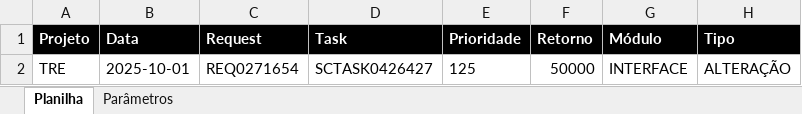
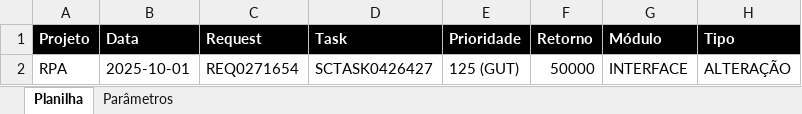
Before and after one commit to GiovaniPM/Help, an Excel workbook: JIRA/teste.xlsx, sheet Planilha, drawn as a sheet; only a part is shown; values as stored, in another font and other column widths than the file's, no borders; the diff names each change by its address in the sheet, - before the commit and + after, or states it on an @@ line.

```diff
--- a/JIRA/teste.xlsx (sheet Planilha)
+++ b/JIRA/teste.xlsx (sheet Planilha)
-A2 (Projeto): TRE
+A2 (Projeto): RPA
-E2 (Prioridade): 125
+E2 (Prioridade): 125 (GUT)
```
Also changed, not shown: 3 other files.
